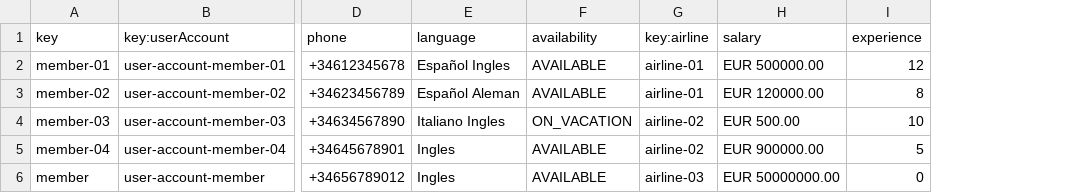
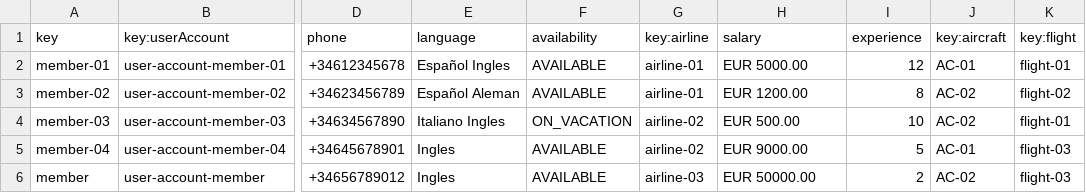
Before and after one commit to manumnzz/DP2-2425-C3-003, a CSV file: src/main/resources/WEB-INF/data/sample/flight-crew-member.csv, drawn as a sheet; only a part is shown, gaps mark what is left out; the diff names each change by its address in the sheet, - before the commit and + after, or states it on an @@ line.

```diff
--- a/src/main/resources/WEB-INF/data/sample/flight-crew-member.csv
+++ b/src/main/resources/WEB-INF/data/sample/flight-crew-member.csv
+column J (key:aircraft), rows 2-6: AC-01 | AC-02 | AC-02 | AC-01 | AC-02
+column K (key:flight), rows 2-6: flight-01 | flight-02 | flight-01 | flight-03 | flight-03
-H2 (salary): EUR 500000.00
+H2 (salary): EUR 5000.00
-H3 (salary): EUR 120000.00
+H3 (salary): EUR 1200.00
-H5 (salary): EUR 900000.00
+H5 (salary): EUR 9000.00
-H6 (salary): EUR 50000000.00
+H6 (salary): EUR 50000.00
-I6 (experience): 0
+I6 (experience): 2
```
Also changed, not shown: src/main/resources/WEB-INF/data/sample/airline-manager.csv, src/main/resources/WEB-INF/data/sample/airline.csv, 4 other files.
